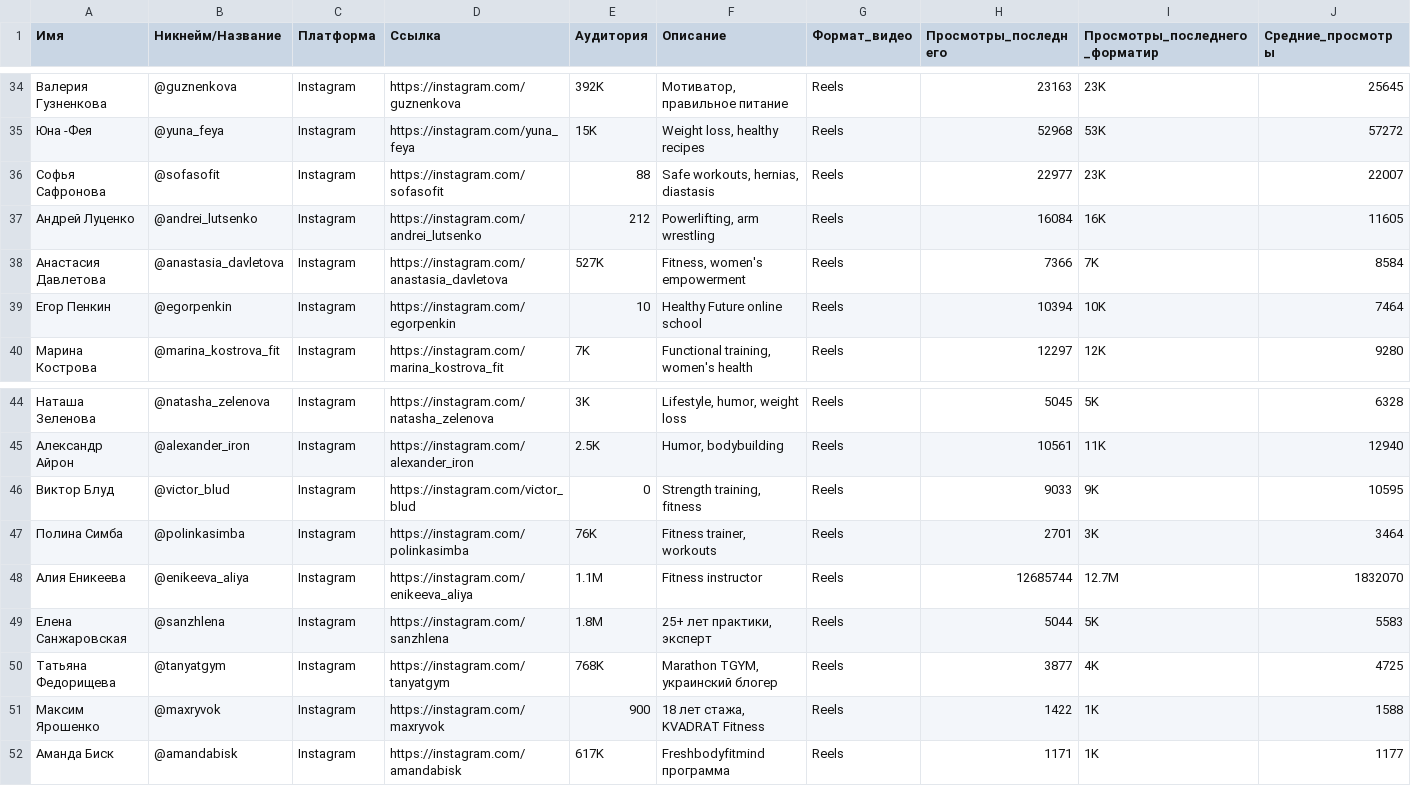
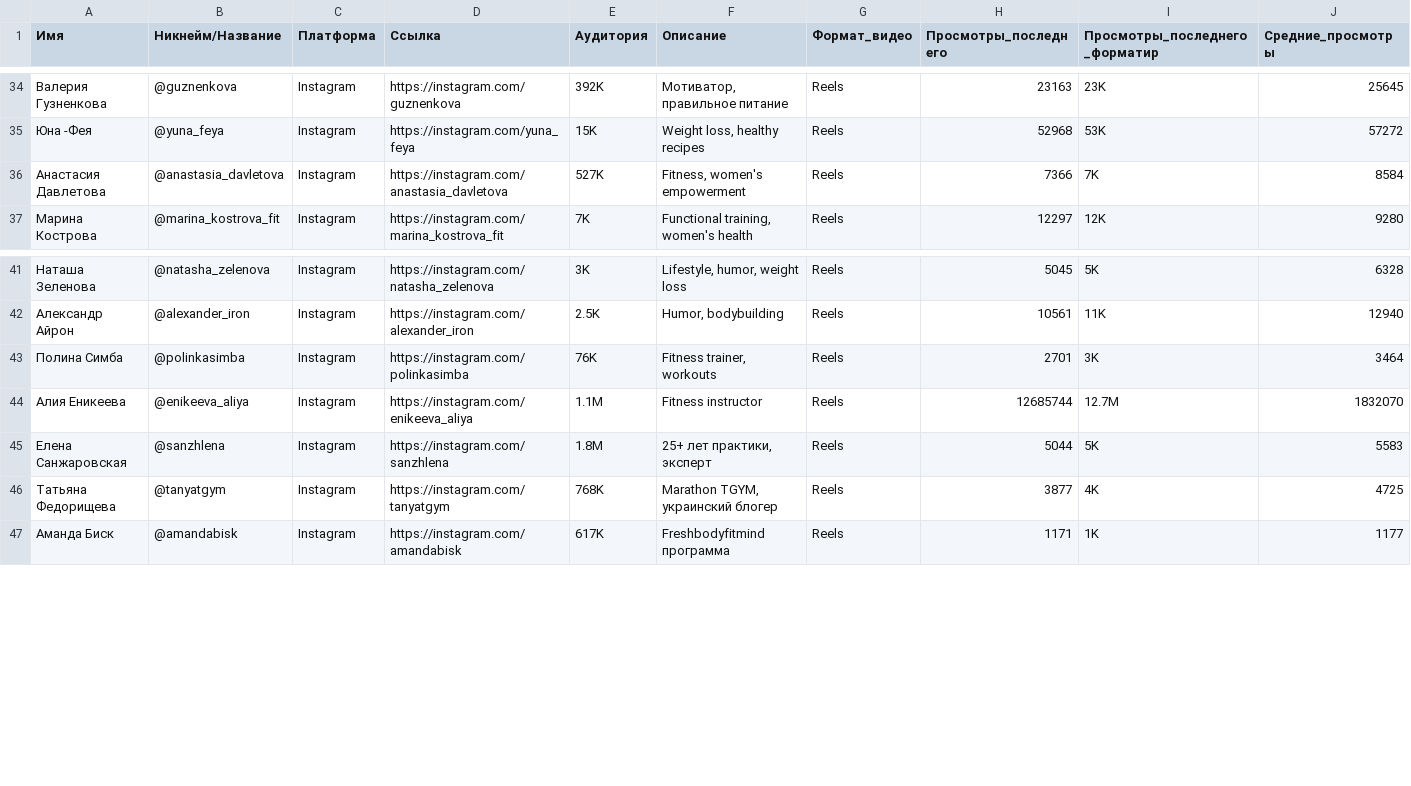
Before and after one commit to litfsing-jpg/test, a CSV file: fitness_trainers_viral.csv, drawn as a sheet; only a part is shown, gaps mark what is left out; rows hold the shown columns only; the diff names each change by its address in the sheet, - before the commit and + after, or states it on an @@ line.

```diff
--- a/fitness_trainers_viral.csv
+++ b/fitness_trainers_viral.csv
-row 36: Софья Сафронова | @sofasofit | Instagram | https://instagram.com/sofasofit | 88 | Safe workouts, hernias, diastasis | Reels | 22977 | 23K | 22007
-row 37: Андрей Луценко | @andrei_lutsenko | Instagram | https://instagram.com/andrei_lutsenko | 212 | Powerlifting, arm wrestling | Reels | 16084 | 16K | 11605
-row 39: Егор Пенкин | @egorpenkin | Instagram | https://instagram.com/egorpenkin | 10 | Healthy Future online school | Reels | 10394 | 10K | 7464
-row 46: Виктор Блуд | @victor_blud | Instagram | https://instagram.com/victor_blud | 0 | Strength training, fitness | Reels | 9033 | 9K | 10595
-row 51: Максим Ярошенко | @maxryvok | Instagram | https://instagram.com/maxryvok | 900 | 18 лет стажа, KVADRAT Fitness | Reels | 1422 | 1K | 1588
```
Also changed, not shown: 2 other files.
